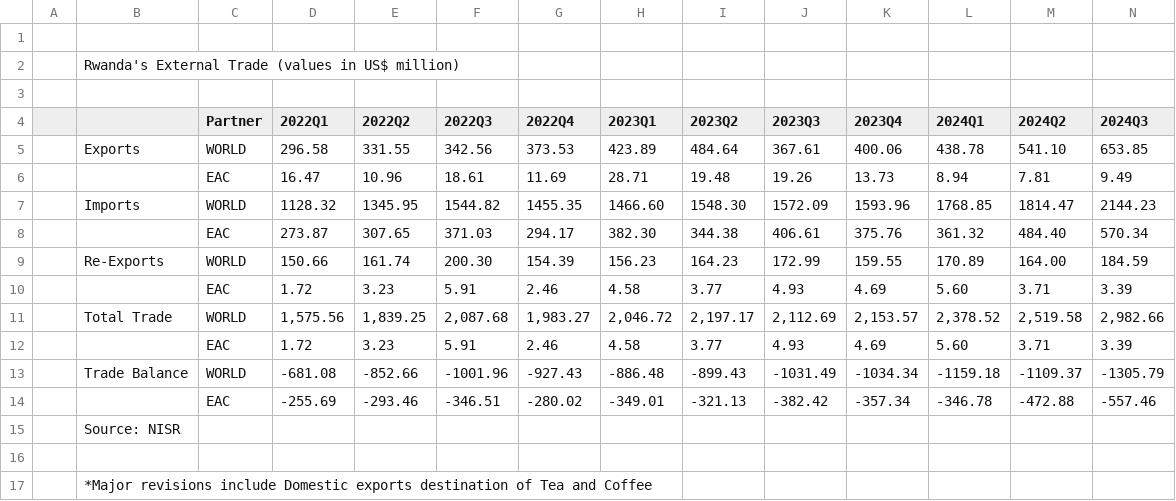
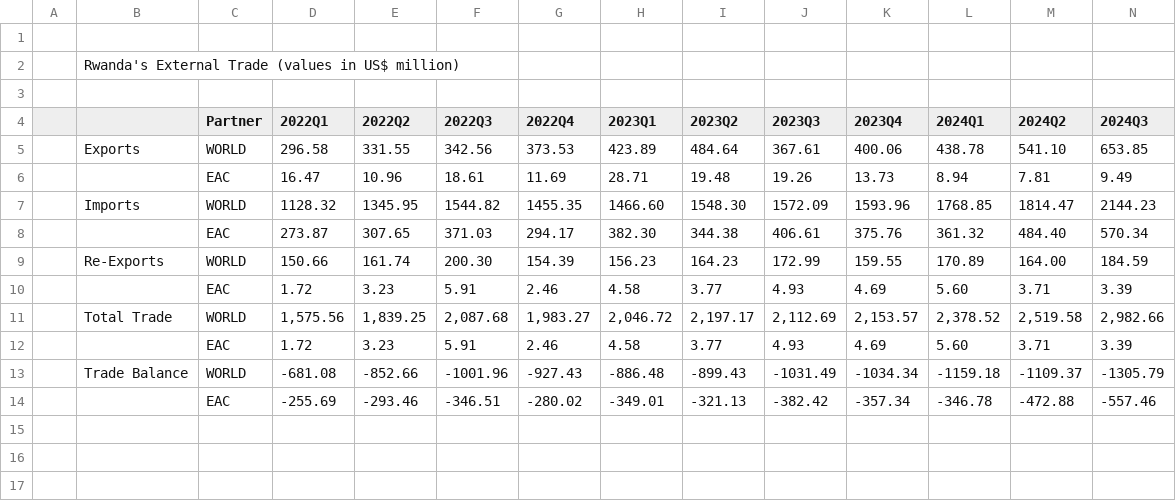
Before and after one commit to mangaorphy/NISR-HACKATON-2025, a CSV file: data/raw/2024Q3_Trade_report_annexTables_0.xlsx - Total trade with the World.csv, drawn as a sheet.

```diff
--- a/data/raw/2024Q3_Trade_report_annexTables_0.xlsx - Total trade with the World.csv
+++ b/data/raw/2024Q3_Trade_report_annexTables_0.xlsx - Total trade with the World.csv
@@ -14,4 +14 @@
 ,,EAC,-255.69,-293.46,-346.51,-280.02,-349.01,-321.13,-382.42,-357.34,-346.78,-472.88,-557.46
-,Source: NISR,,,,,,,,,,,,
-,,,,,,,,,,,,,
-,*Major revisions  include Domestic exports destination of Tea and Coffee,,,,,,,,,,,,
```
Also changed, not shown: data/raw/2024Q3_ExportsCommodity.csv, 16 other files.
